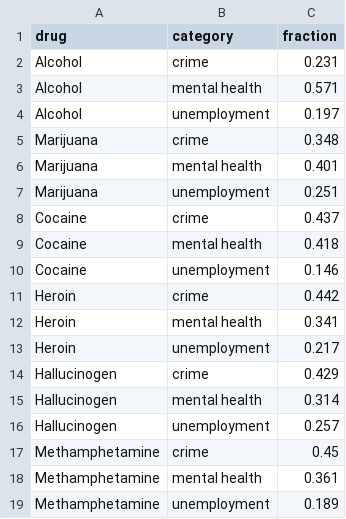
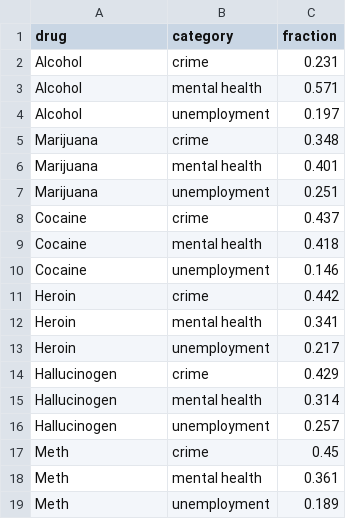
Before and after one commit to vadruguse/vadruguse.github.io, a CSV file: data/category_data.csv, drawn as a sheet.

```diff
--- a/data/category_data.csv
+++ b/data/category_data.csv
@@ -16,4 +16,4 @@ Hallucinogen,mental health,0.314
 Hallucinogen,unemployment,0.257
-Methamphetamine,crime,0.45
-Methamphetamine,mental health,0.361
-Methamphetamine,unemployment,0.189
+Meth,crime,0.45
+Meth,mental health,0.361
+Meth,unemployment,0.189
```
Also changed, not shown: data/ellipse_data.csv, data/ellipse_data_all.csv, 3 other files.
